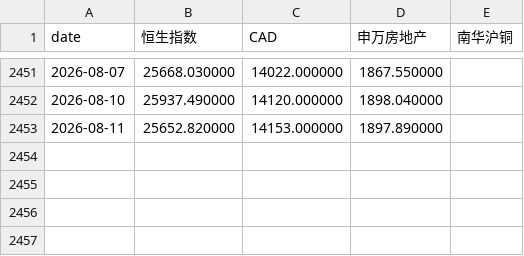
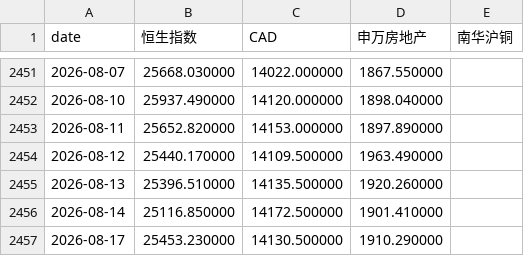
Before and after one commit to David-Xu-Dawen/macro_quant_offline, a CSV file: growth/growth_high_freq_daily.csv, drawn as a sheet; only a part is shown, gaps mark what is left out.

```diff
--- a/growth/growth_high_freq_daily.csv
+++ b/growth/growth_high_freq_daily.csv
@@ -2453 +2453,5 @@
 2026-08-11,25652.820000,14153.000000,1897.890000,
+2026-08-12,25440.170000,14109.500000,1963.490000,
+2026-08-13,25396.510000,14135.500000,1920.260000,
+2026-08-14,25116.850000,14172.500000,1901.410000,
+2026-08-17,25453.230000,14130.500000,1910.290000,
```
Also changed, not shown: credit/hf_credit_factor_daily.csv, exchange/dxy_yahoo.csv, 39 other files.
